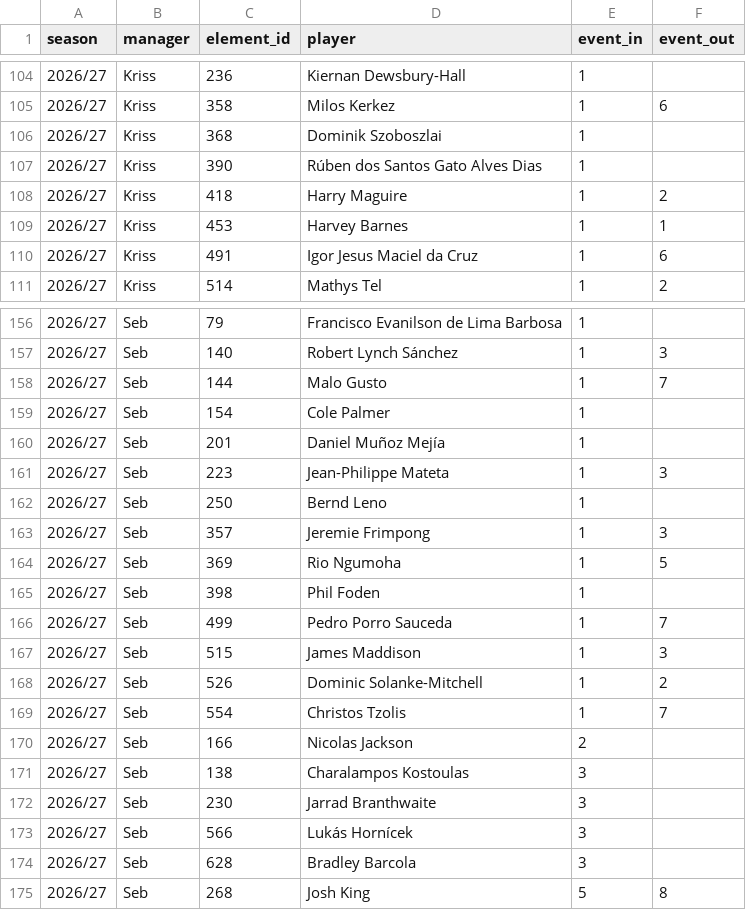
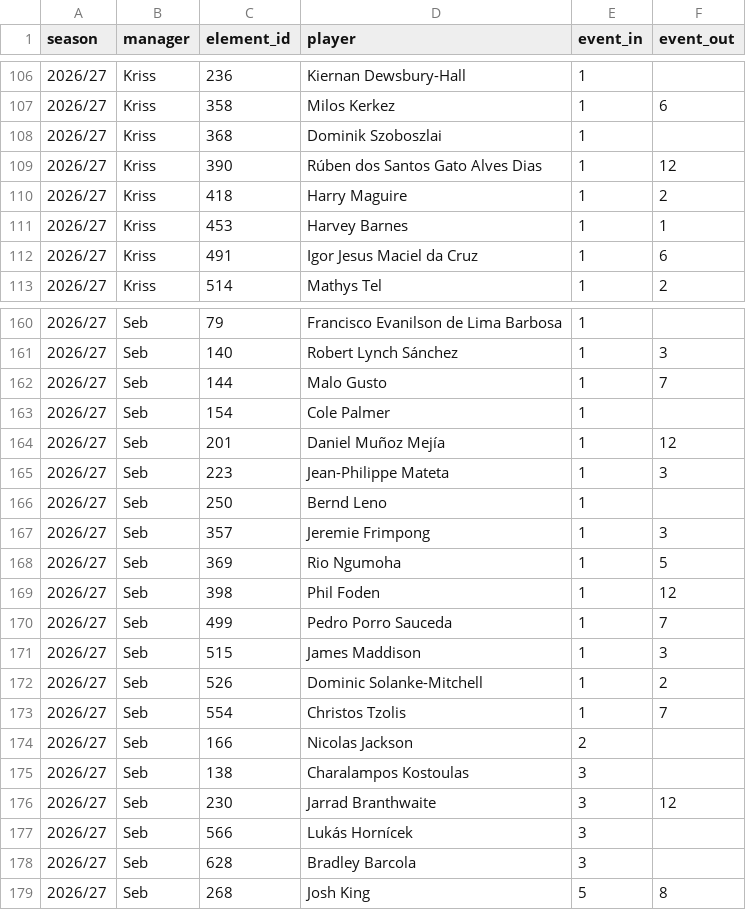
Before and after one commit to Scorelax/fpl-draft-stats, a CSV file: data/ownership.csv, drawn as a sheet; only a part is shown, gaps mark what is left out; the diff covers the shown part only.

```diff
--- a/data/ownership.csv
+++ b/data/ownership.csv
@@ -106,3 +108,3 @@ season,manager,element_id,player,event_in,event_out
 2026/27,Kriss,368,Dominik Szoboszlai,1,
-2026/27,Kriss,390,Rúben dos Santos Gato Alves Dias,1,
+2026/27,Kriss,390,Rúben dos Santos Gato Alves Dias,1,12
 2026/27,Kriss,418,Harry Maguire,1,2
@@ -159,3 +163,3 @@ season,manager,element_id,player,event_in,event_out
 2026/27,Seb,154,Cole Palmer,1,
-2026/27,Seb,201,Daniel Muñoz Mejía,1,
+2026/27,Seb,201,Daniel Muñoz Mejía,1,12
 2026/27,Seb,223,Jean-Philippe Mateta,1,3
@@ -164,3 +168,3 @@ season,manager,element_id,player,event_in,event_out
 2026/27,Seb,369,Rio Ngumoha,1,5
-2026/27,Seb,398,Phil Foden,1,
+2026/27,Seb,398,Phil Foden,1,12
 2026/27,Seb,499,Pedro Porro Sauceda,1,7
@@ -171,3 +175,3 @@ season,manager,element_id,player,event_in,event_out
 2026/27,Seb,138,Charalampos Kostoulas,3,
-2026/27,Seb,230,Jarrad Branthwaite,3,
+2026/27,Seb,230,Jarrad Branthwaite,3,12
 2026/27,Seb,566,Lukás Hornícek,3,
```
Also changed, not shown: 7 added rows and 3 edited cells elsewhere in this file.
